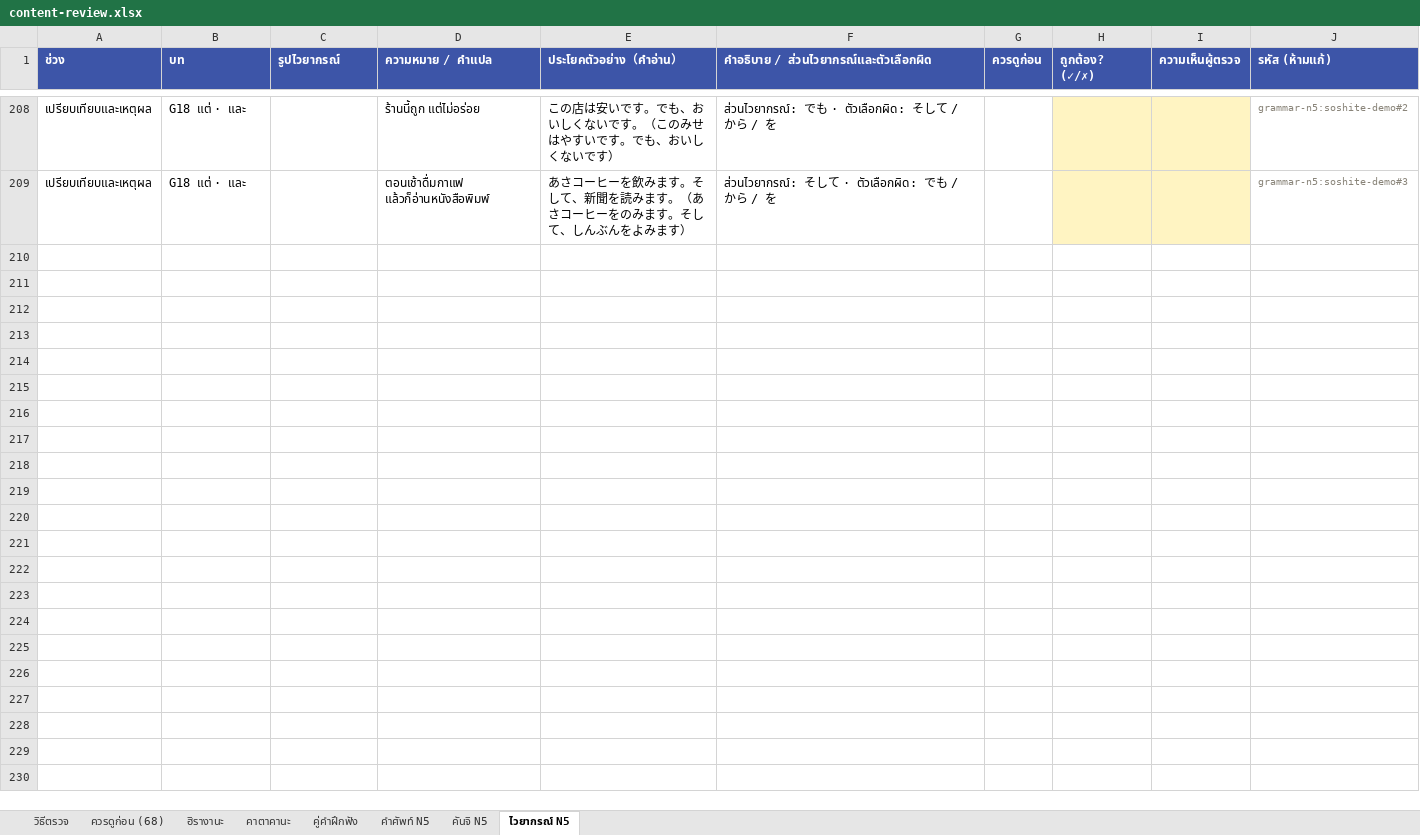
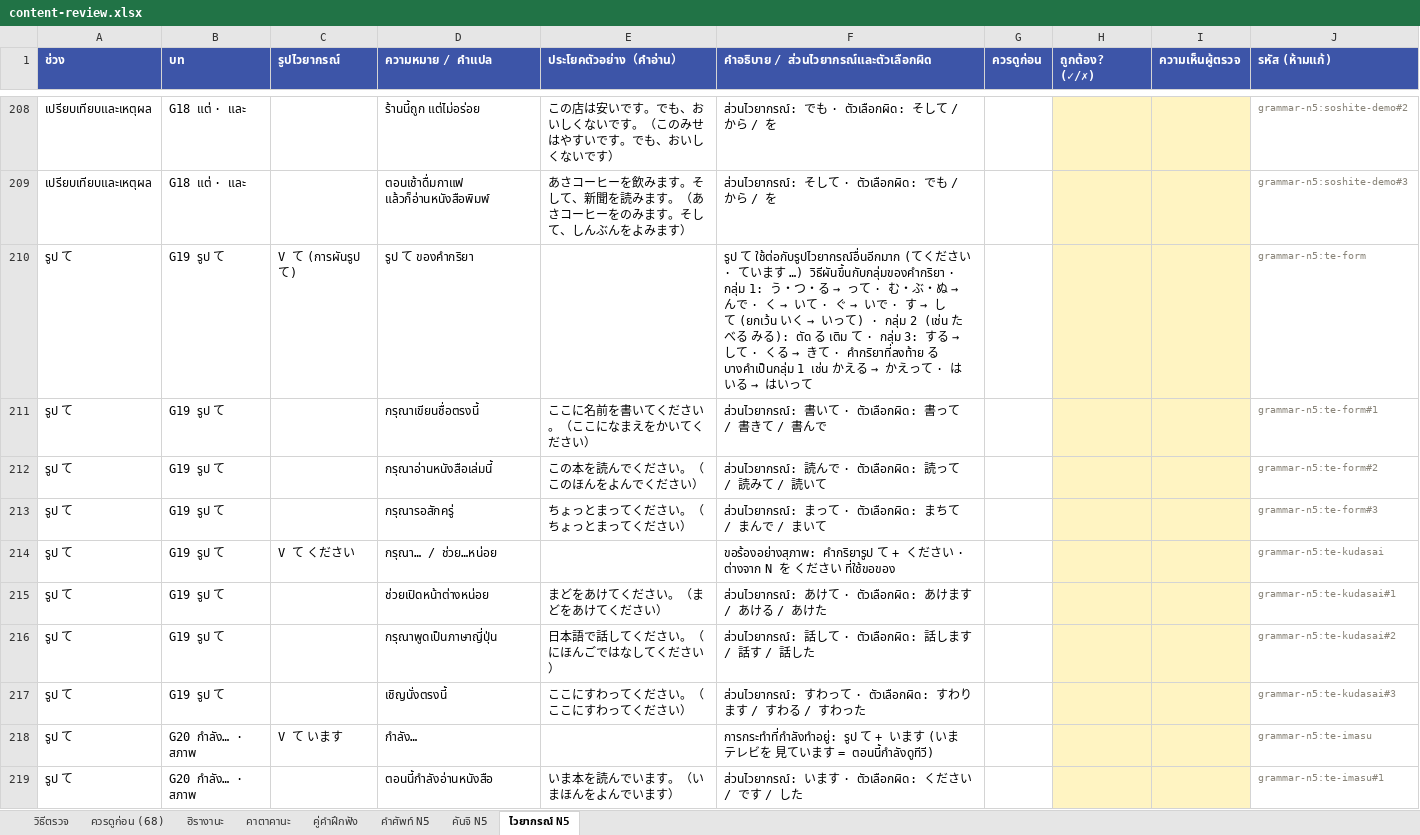
Before and after one commit to jame191036/kakitori, an Excel workbook: docs/content-review.xlsx, sheet ไวยากรณ์ N5, drawn as a sheet; only a part is shown, gaps mark what is left out; values as stored, in another font and other column widths than the file's, no borders; the diff covers the shown part only; the diff names each change by its address in the sheet, - before the commit and + after, or states it on an @@ line.

```diff
--- a/docs/content-review.xlsx (sheet ไวยากรณ์ N5)
+++ b/docs/content-review.xlsx (sheet ไวยากรณ์ N5)
+row 210: รูป て | G19 รูป て | V て (การผันรูป て) | รูป て ของคำกริยา |  | รูป て ใช้ต่อกับรูปไวยากรณ์อื่นอีกมาก (てください · ています …) วิธีผันขึ้นกับกลุ่มของคำกริยา · กลุ่ม 1: う・つ・る → って · む・ぶ・ぬ → んで · く → いて · ぐ → いで · す → して (ยกเว้น いく → いって) · กลุ่ม 2 (เช่น たべる みる): ตัด る เติม て · กลุ่ม 3: する → して · くる → きて · คำกริยาที่ลงท้าย る บางคำเป็นกลุ่ม 1 เช่น かえる → かえって · はいる → はいって |  |  |  | grammar-n5:te-form
+row 211: รูป て | G19 รูป て |  | กรุณาเขียนชื่อตรงนี้ | ここに名前を書いてください。（ここになまえをかいてください） | ส่วนไวยากรณ์: 書いて · ตัวเลือกผิด: 書って / 書きて / 書んで |  |  |  | grammar-n5:te-form#1
+row 212: รูป て | G19 รูป て |  | กรุณาอ่านหนังสือเล่มนี้ | この本を読んでください。（このほんをよんでください） | ส่วนไวยากรณ์: 読んで · ตัวเลือกผิด: 読って / 読みて / 読いて |  |  |  | grammar-n5:te-form#2
+row 213: รูป て | G19 รูป て |  | กรุณารอสักครู่ | ちょっとまってください。（ちょっとまってください） | ส่วนไวยากรณ์: まって · ตัวเลือกผิด: まちて / まんで / まいて |  |  |  | grammar-n5:te-form#3
+row 214: รูป て | G19 รูป て | V て ください | กรุณา… / ช่วย…หน่อย |  | ขอร้องอย่างสุภาพ: คำกริยารูป て + ください · ต่างจาก N を ください ที่ใช้ขอของ |  |  |  | grammar-n5:te-kudasai
+row 215: รูป て | G19 รูป て |  | ช่วยเปิดหน้าต่างหน่อย | まどをあけてください。（まどをあけてください） | ส่วนไวยากรณ์: あけて · ตัวเลือกผิด: あけます / あける / あけた |  |  |  | grammar-n5:te-kudasai#1
+row 216: รูป て | G19 รูป て |  | กรุณาพูดเป็นภาษาญี่ปุ่น | 日本語で話してください。（にほんごではなしてください） | ส่วนไวยากรณ์: 話して · ตัวเลือกผิด: 話します / 話す / 話した |  |  |  | grammar-n5:te-kudasai#2
+row 217: รูป て | G19 รูป て |  | เชิญนั่งตรงนี้ | ここにすわってください。（ここにすわってください） | ส่วนไวยากรณ์: すわって · ตัวเลือกผิด: すわります / すわる / すわった |  |  |  | grammar-n5:te-kudasai#3
+row 218: รูป て | G20 กำลัง… · สภาพ | V て います | กำลัง… |  | การกระทำที่กำลังทำอยู่: รูป て + います (いま テレビを 見ています = ตอนนี้กำลังดูทีวี) |  |  |  | grammar-n5:te-imasu
+row 219: รูป て | G20 กำลัง… · สภาพ |  | ตอนนี้กำลังอ่านหนังสือ | いま本を読んでいます。（いまほんをよんでいます） | ส่วนไวยากรณ์: います · ตัวเลือกผิด: ください / です / した |  |  |  | grammar-n5:te-imasu#1
```
Also changed, not shown: 90 added rows elsewhere in this sheet, sheet วิธีตรวจ, 13 other files.
